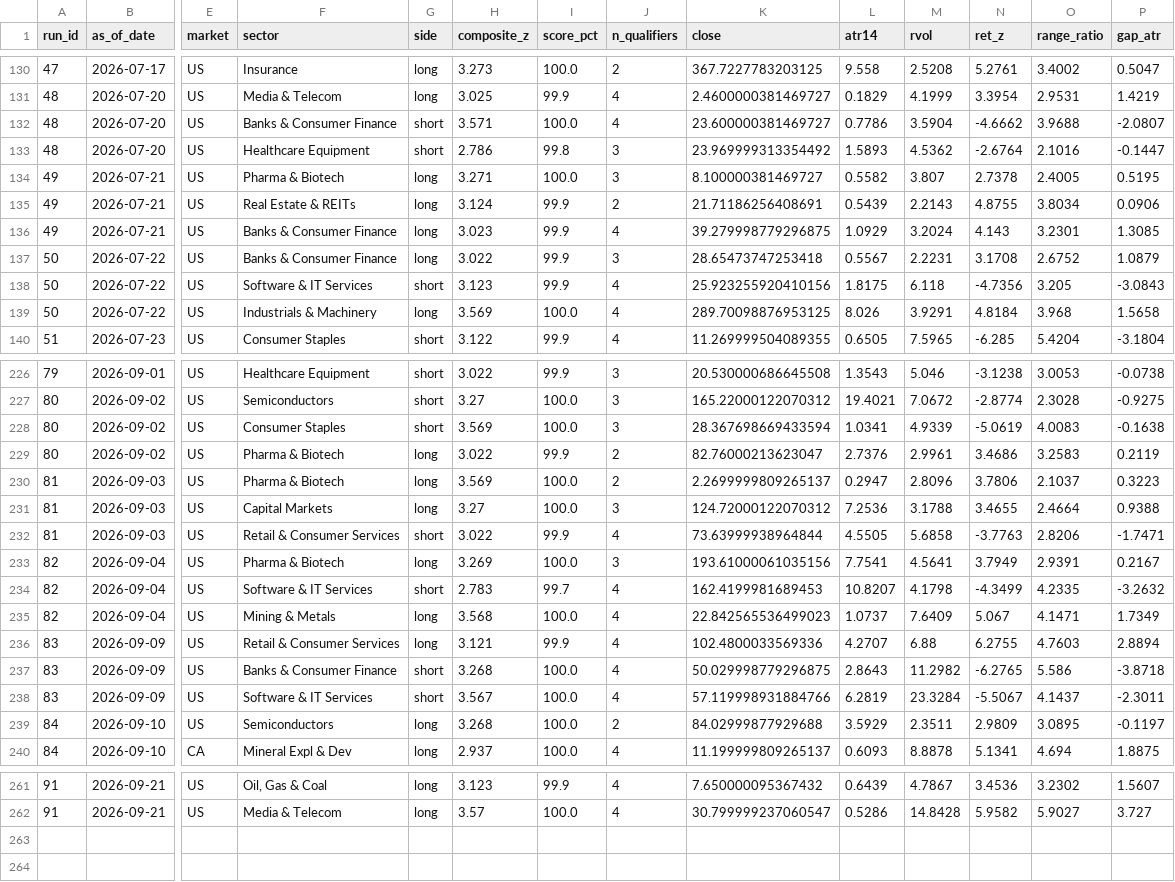
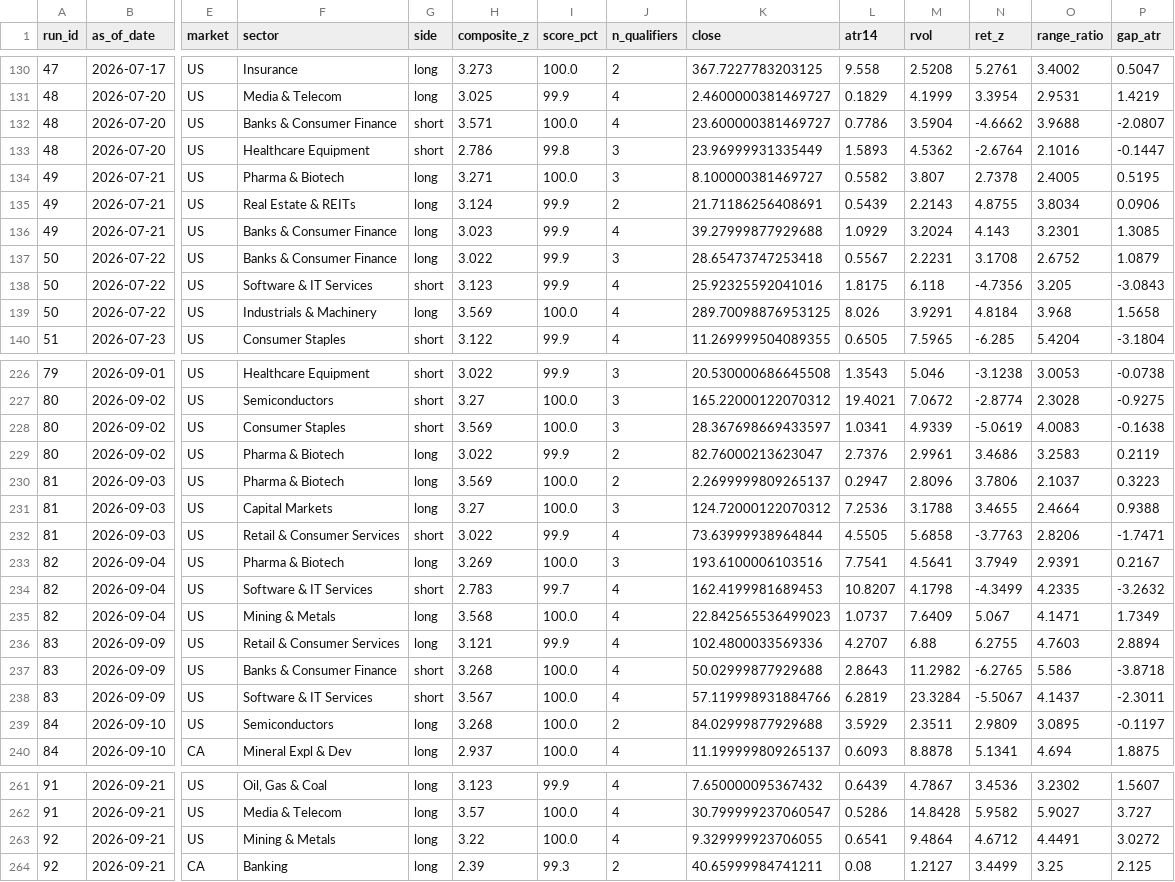
Before and after one commit to spacejam91/StockStellar, a CSV file: data/log/scan_pick.csv, drawn as a sheet; only a part is shown, gaps mark what is left out; rows hold the shown columns only; the diff covers the shown part only; the diff names each change by its address in the sheet, - before the commit and + after, or states it on an @@ line.

```diff
--- a/data/log/scan_pick.csv
+++ b/data/log/scan_pick.csv
-K133 (close): 23.969999313354492
+K133 (close): 23.96999931335449
-K136 (close): 39.279998779296875
+K136 (close): 39.27999877929688
-K138 (close): 25.923255920410156
+K138 (close): 25.92325592041016
-K228 (close): 28.367698669433594
+K228 (close): 28.367698669433597
-K233 (close): 193.61000061035156
+K233 (close): 193.6100006103516
-K237 (close): 50.029998779296875
+K237 (close): 50.02999877929688
+row 263: 92 | 2026-09-21 | US | Mining & Metals | long | 3.22 | 100.0 | 4 | 9.329999923706055 | 0.6541 | 9.4864 | 4.6712 | 4.4491 | 3.0272
+row 264: 92 | 2026-09-21 | CA | Banking | long | 2.39 | 99.3 | 2 | 40.65999984741211 | 0.08 | 1.2127 | 3.4499 | 3.25 | 2.125
```
Also changed, not shown: 11 edited cells elsewhere in this file, data/log/scan_day.csv, data/log/scan_run.csv, 2 other files.
